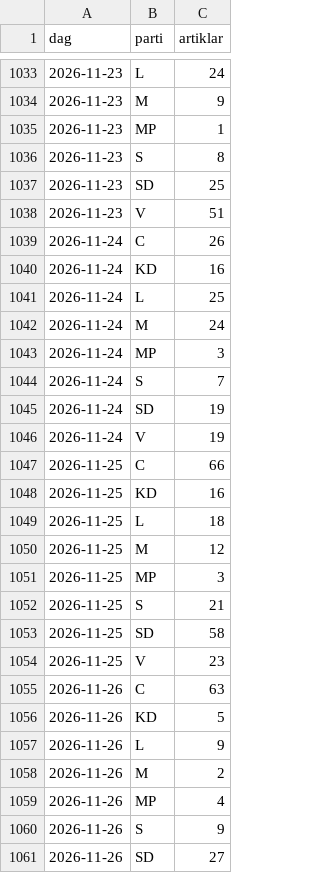
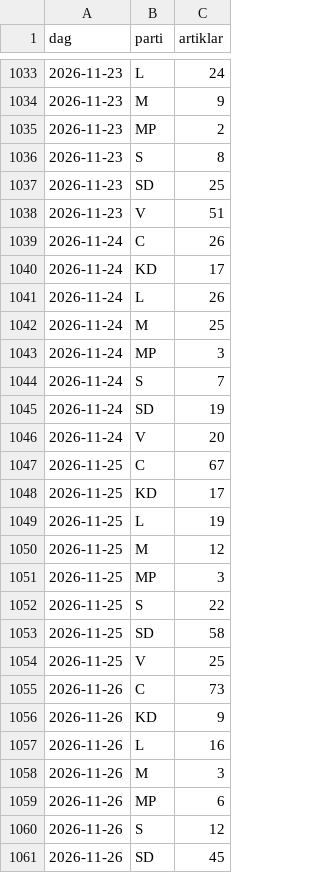
Before and after one commit to claesludvig/verktyg, a CSV file: valjare/data/csv/media_google_nyheter.csv, drawn as a sheet; only a part is shown, gaps mark what is left out; the diff covers the shown part only.

```diff
--- a/valjare/data/csv/media_google_nyheter.csv
+++ b/valjare/data/csv/media_google_nyheter.csv
@@ -1034,3 +1034,3 @@ dag,parti,artiklar
 2026-11-23,M,9
-2026-11-23,MP,1
+2026-11-23,MP,2
 2026-11-23,S,8
@@ -1039,5 +1039,5 @@ dag,parti,artiklar
 2026-11-24,C,26
-2026-11-24,KD,16
-2026-11-24,L,25
-2026-11-24,M,24
+2026-11-24,KD,17
+2026-11-24,L,26
+2026-11-24,M,25
 2026-11-24,MP,3
@@ -1045,17 +1045,17 @@ dag,parti,artiklar
 2026-11-24,SD,19
-2026-11-24,V,19
-2026-11-25,C,66
-2026-11-25,KD,16
-2026-11-25,L,18
+2026-11-24,V,20
+2026-11-25,C,67
+2026-11-25,KD,17
+2026-11-25,L,19
 2026-11-25,M,12
 2026-11-25,MP,3
-2026-11-25,S,21
+2026-11-25,S,22
 2026-11-25,SD,58
-2026-11-25,V,23
-2026-11-26,C,63
-2026-11-26,KD,5
-2026-11-26,L,9
-2026-11-26,M,2
-2026-11-26,MP,4
-2026-11-26,S,9
-2026-11-26,SD,27
+2026-11-25,V,25
+2026-11-26,C,73
+2026-11-26,KD,9
+2026-11-26,L,16
+2026-11-26,M,3
+2026-11-26,MP,6
+2026-11-26,S,12
+2026-11-26,SD,45
```
Also changed, not shown: 8 added rows and 2 edited cells elsewhere in this file, valjare/data/csv/kommunsamband.csv, valjare/data/csv/media_foljare.csv, 18 other files.
